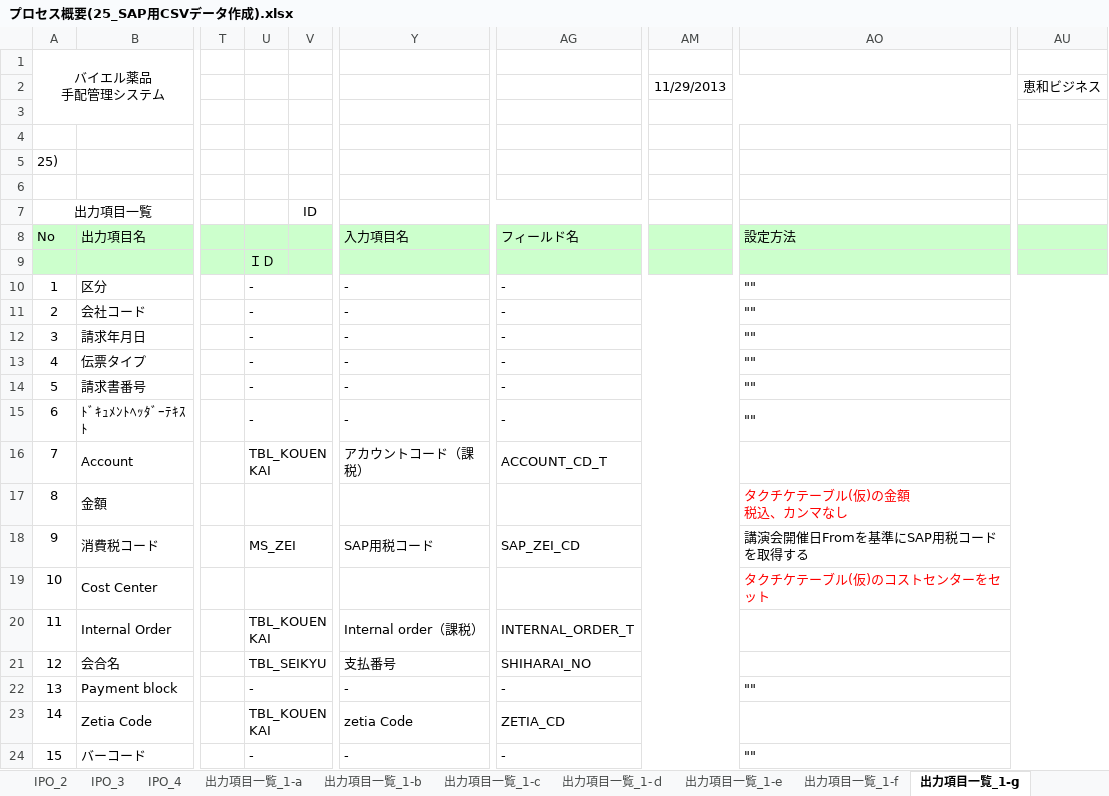
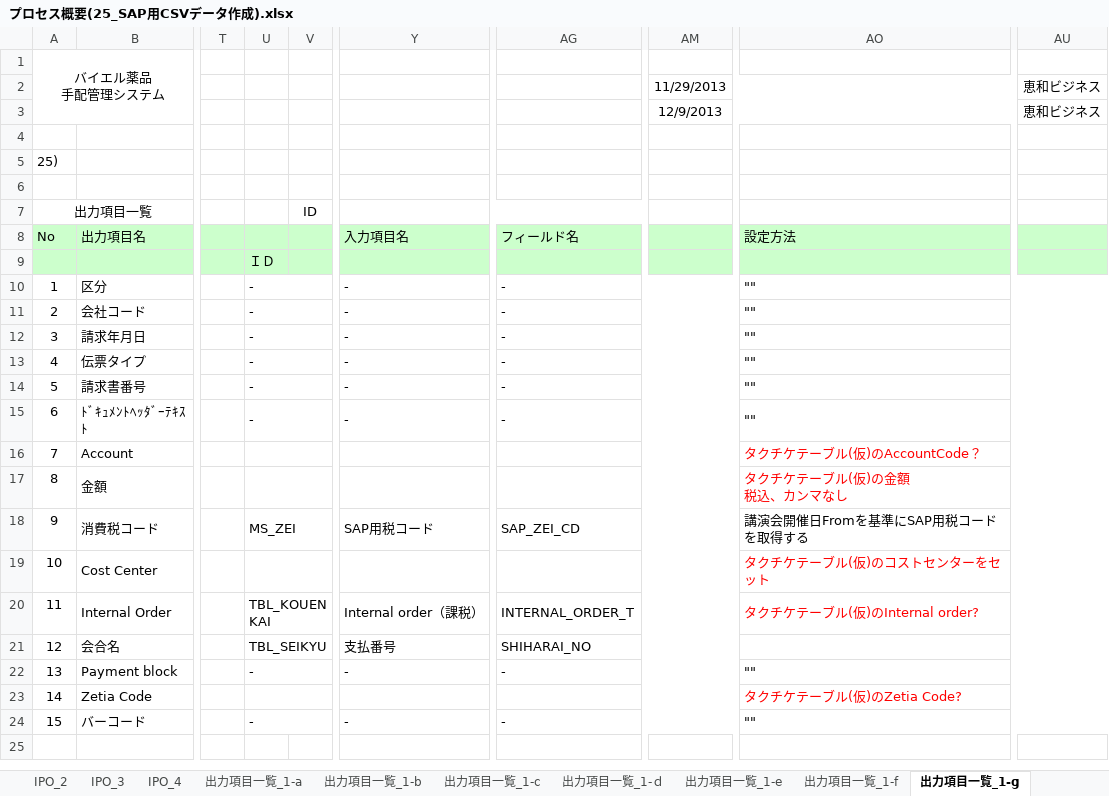
Before and after one commit to MakoYamada/pj_monolith, an Excel workbook: 20 開発資料/03.詳細設計/プロセス概要(25_SAP用CSVデータ作成).xlsx, sheet 出力項目一覧_1-g, drawn as a sheet; only a part is shown, gaps mark what is left out; values as stored, in another font and other column widths than the file's, no borders; the diff names each change by its address in the sheet, - before the commit and + after, or states it on an @@ line.

```diff
--- a/20 開発資料/03.詳細設計/プロセス概要(25_SAP用CSVデータ作成).xlsx (sheet 出力項目一覧_1-g)
+++ b/20 開発資料/03.詳細設計/プロセス概要(25_SAP用CSVデータ作成).xlsx (sheet 出力項目一覧_1-g)
-AM3: (empty)
+AM3: 12/9/2013
-AU3: (empty)
+AU3: 恵和ビジネス
-U16: TBL_KOUENKAI
+U16: (empty)
-Y16: アカウントコード（課税）
+Y16: (empty)
-AG16: ACCOUNT_CD_T
+AG16: (empty)
-AO16: (empty)
+AO16: タクチケテーブル(仮)のAccountCode？
-AO20: (empty)
+AO20: タクチケテーブル(仮)のInternal order?
-U23: TBL_KOUENKAI
+U23: (empty)
-Y23: zetia Code
+Y23: (empty)
-AG23: ZETIA_CD
+AG23: (empty)
-AO23: (empty)
+AO23: タクチケテーブル(仮)のZetia Code?
```
Also changed, not shown: sheet 出力項目一覧_1-f, sheet IPO_4.
